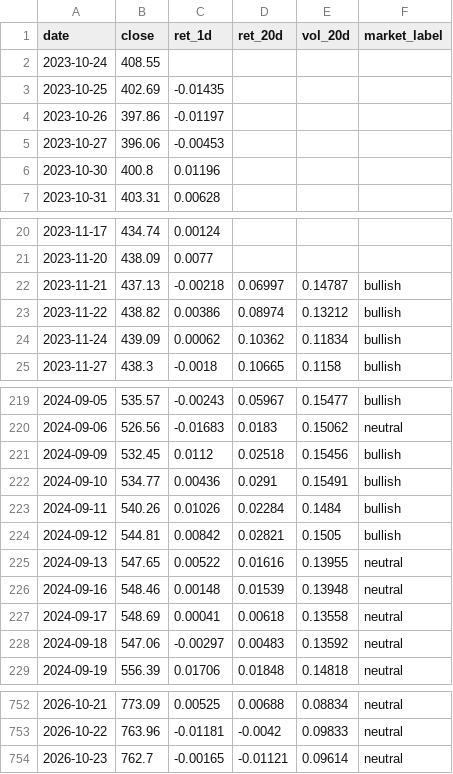
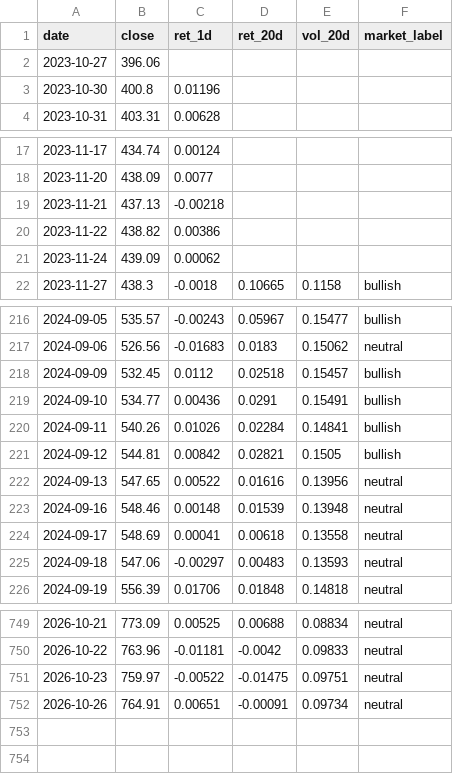
Before and after one commit to batyrkhan9/market-regime-agent, a CSV file: data/market_regime.csv, drawn as a sheet; only a part is shown, gaps mark what is left out; the diff covers the shown part only.

```diff
--- a/data/market_regime.csv
+++ b/data/market_regime.csv
@@ -1,6 +1,3 @@
 date,close,ret_1d,ret_20d,vol_20d,market_label
-2023-10-24,408.55,,,,
-2023-10-25,402.69,-0.01435,,,
-2023-10-26,397.86,-0.01197,,,
-2023-10-27,396.06,-0.00453,,,
+2023-10-27,396.06,,,,
 2023-10-30,400.8,0.01196,,,
@@ -21,5 +18,5 @@ date,close,ret_1d,ret_20d,vol_20d,market_label
 2023-11-20,438.09,0.0077,,,
-2023-11-21,437.13,-0.00218,0.06997,0.14787,bullish
-2023-11-22,438.82,0.00386,0.08974,0.13212,bullish
-2023-11-24,439.09,0.00062,0.10362,0.11834,bullish
+2023-11-21,437.13,-0.00218,,,
+2023-11-22,438.82,0.00386,,,
+2023-11-24,439.09,0.00062,,,
 2023-11-27,438.3,-0.0018,0.10665,0.1158,bullish
@@ -220,10 +217,10 @@ date,close,ret_1d,ret_20d,vol_20d,market_label
 2024-09-06,526.56,-0.01683,0.0183,0.15062,neutral
-2024-09-09,532.45,0.0112,0.02518,0.15456,bullish
+2024-09-09,532.45,0.0112,0.02518,0.15457,bullish
 2024-09-10,534.77,0.00436,0.0291,0.15491,bullish
-2024-09-11,540.26,0.01026,0.02284,0.1484,bullish
+2024-09-11,540.26,0.01026,0.02284,0.14841,bullish
 2024-09-12,544.81,0.00842,0.02821,0.1505,bullish
-2024-09-13,547.65,0.00522,0.01616,0.13955,neutral
+2024-09-13,547.65,0.00522,0.01616,0.13956,neutral
 2024-09-16,548.46,0.00148,0.01539,0.13948,neutral
 2024-09-17,548.69,0.00041,0.00618,0.13558,neutral
-2024-09-18,547.06,-0.00297,0.00483,0.13592,neutral
+2024-09-18,547.06,-0.00297,0.00483,0.13593,neutral
 2024-09-19,556.39,0.01706,0.01848,0.14818,neutral
@@ -753,2 +750,3 @@ date,close,ret_1d,ret_20d,vol_20d,market_label
 2026-10-22,763.96,-0.01181,-0.0042,0.09833,neutral
-2026-10-23,762.7,-0.00165,-0.01121,0.09614,neutral
+2026-10-23,759.97,-0.00522,-0.01475,0.09751,neutral
+2026-10-26,764.91,0.00651,-0.00091,0.09734,neutral
```
Also changed, not shown: 31 edited cells elsewhere in this file, data/signals.csv, 1 other file.
